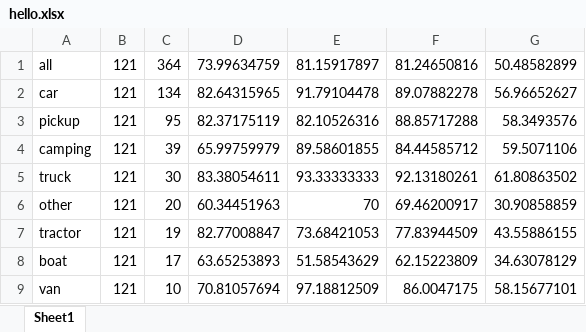
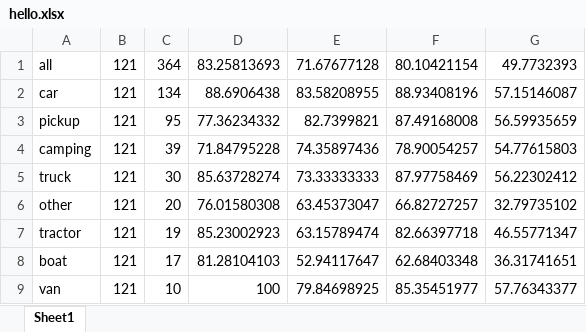
Before and after one commit to Nileshmaharjan/multimodal_vehicle_detection, an Excel workbook: hello.xlsx, sheet Sheet1, drawn as a sheet; values as stored, in another font and other column widths than the file's, no borders; the diff names each change by its address in the sheet, - before the commit and + after, or states it on an @@ line.

```diff
--- a/hello.xlsx (sheet Sheet1)
+++ b/hello.xlsx (sheet Sheet1)
-D1: 73.99634759
+D1: 83.25813693
-E1: 81.15917897
+E1: 71.67677128
-F1: 81.24650816
+F1: 80.10421154
-G1: 50.48582899
+G1: 49.7732393
-D2: 82.64315965
+D2: 88.6906438
-E2: 91.79104478
+E2: 83.58208955
-F2: 89.07882278
+F2: 88.93408196
-G2: 56.96652627
+G2: 57.15146087
-D3: 82.37175119
+D3: 77.36234332
-E3: 82.10526316
+E3: 82.7399821
-F3: 88.85717288
+F3: 87.49168008
-G3: 58.3493576
+G3: 56.59935659
-D4: 65.99759979
+D4: 71.84795228
-E4: 89.58601855
+E4: 74.35897436
-F4: 84.44585712
+F4: 78.90054257
-G4: 59.5071106
+G4: 54.77615803
-D5: 83.38054611
+D5: 85.63728274
-E5: 93.33333333
+E5: 73.33333333
-F5: 92.13180261
+F5: 87.97758469
-G5: 61.80863502
+G5: 56.22302412
-D6: 60.34451963
+D6: 76.01580308
-E6: 70
+E6: 63.45373047
-F6: 69.46200917
+F6: 66.82727257
-G6: 30.90858859
+G6: 32.79735102
-D7: 82.77008847
+D7: 85.23002923
-E7: 73.68421053
+E7: 63.15789474
-F7: 77.83944509
+F7: 82.66397718
-G7: 43.55886155
+G7: 46.55771347
-D8: 63.65253893
+D8: 81.28104103
-E8: 51.58543629
+E8: 52.94117647
-F8: 62.15223809
+F8: 62.68403348
-G8: 34.63078129
+G8: 36.31741651
-D9: 70.81057694
+D9: 100
-E9: 97.18812509
+E9: 79.84698925
-F9: 86.0047175
+F9: 85.35451977
-G9: 58.15677101
+G9: 57.76343377
```
Also changed, not shown: 10 other files.
